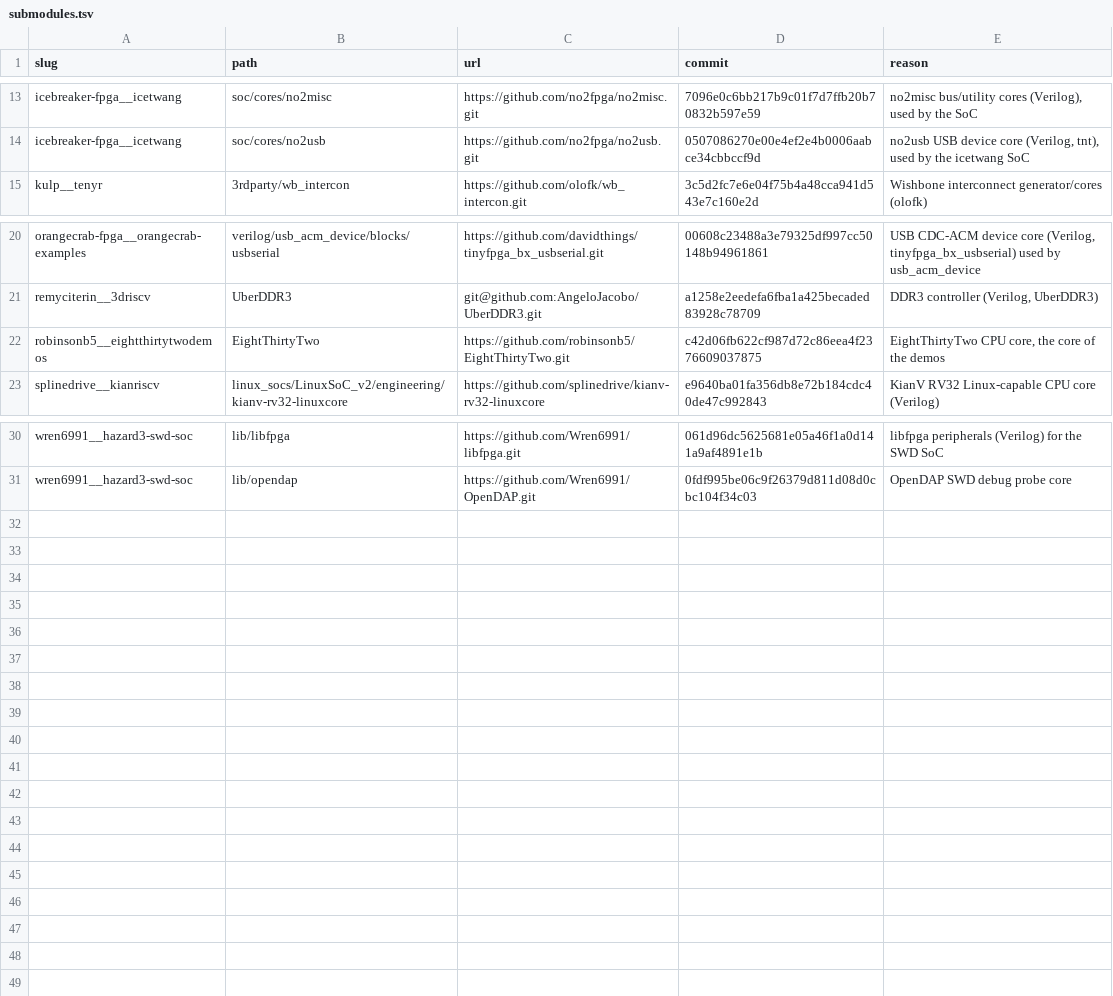
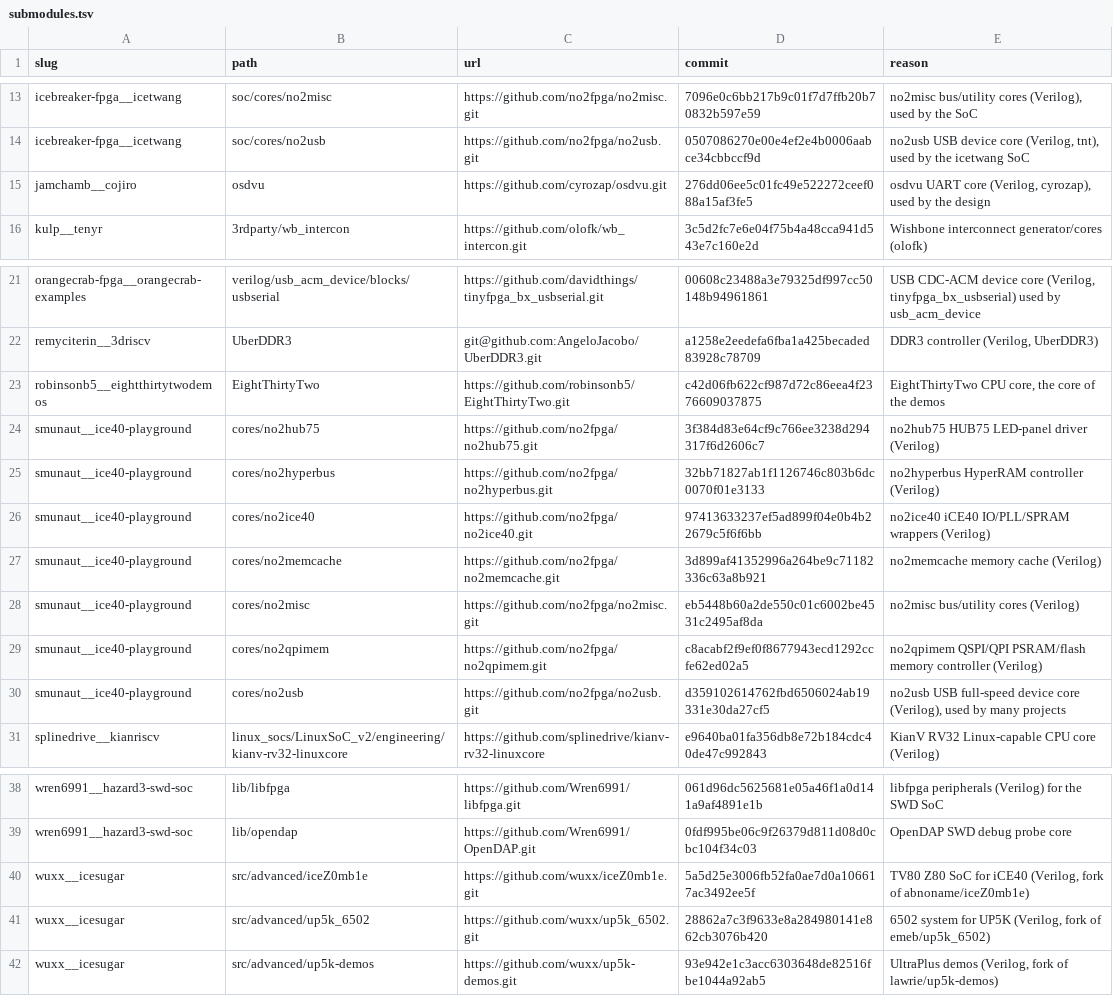
Before and after one commit to kelu124/lattice-verilog-projects, a TSV file: .claude/memory/submodules.tsv, drawn as a sheet; only a part is shown, gaps mark what is left out; the diff names each change by its address in the sheet, - before the commit and + after, or states it on an @@ line.

```diff
--- a/.claude/memory/submodules.tsv
+++ b/.claude/memory/submodules.tsv
+row 15: jamchamb__cojiro | osdvu | https://github.com/cyrozap/osdvu.git | 276dd06ee5c01fc49e522272ceef088a15af3fe5 | osdvu UART core (Verilog, cyrozap), used by the design
+row 24: smunaut__ice40-playground | cores/no2hub75 | https://github.com/no2fpga/no2hub75.git | 3f384d83e64cf9c766ee3238d294317f6d2606c7 | no2hub75 HUB75 LED-panel driver (Verilog)
+row 25: smunaut__ice40-playground | cores/no2hyperbus | https://github.com/no2fpga/no2hyperbus.git | 32bb71827ab1f1126746c803b6dc0070f01e3133 | no2hyperbus HyperRAM controller (Verilog)
+row 26: smunaut__ice40-playground | cores/no2ice40 | https://github.com/no2fpga/no2ice40.git | 97413633237ef5ad899f04e0b4b22679c5f6f6bb | no2ice40 iCE40 IO/PLL/SPRAM wrappers (Verilog)
+row 27: smunaut__ice40-playground | cores/no2memcache | https://github.com/no2fpga/no2memcache.git | 3d899af41352996a264be9c71182336c63a8b921 | no2memcache memory cache (Verilog)
+row 28: smunaut__ice40-playground | cores/no2misc | https://github.com/no2fpga/no2misc.git | eb5448b60a2de550c01c6002be4531c2495af8da | no2misc bus/utility cores (Verilog)
+row 29: smunaut__ice40-playground | cores/no2qpimem | https://github.com/no2fpga/no2qpimem.git | c8acabf2f9ef0f8677943ecd1292ccfe62ed02a5 | no2qpimem QSPI/QPI PSRAM/flash memory controller (Verilog)
+row 30: smunaut__ice40-playground | cores/no2usb | https://github.com/no2fpga/no2usb.git | d359102614762fbd6506024ab19331e30da27cf5 | no2usb USB full-speed device core (Verilog), used by many projects
+row 40: wuxx__icesugar | src/advanced/iceZ0mb1e | https://github.com/wuxx/iceZ0mb1e.git | 5a5d25e3006fb52fa0ae7d0a106617ac3492ee5f | TV80 Z80 SoC for iCE40 (Verilog, fork of abnoname/iceZ0mb1e)
+row 41: wuxx__icesugar | src/advanced/up5k_6502 | https://github.com/wuxx/up5k_6502.git | 28862a7c3f9633e8a284980141e862cb3076b420 | 6502 system for UP5K (Verilog, fork of emeb/up5k_6502)
+row 42: wuxx__icesugar | src/advanced/up5k-demos | https://github.com/wuxx/up5k-demos.git | 93e942e1c3acc6303648de82516fbe1044a92ab5 | UltraPlus demos (Verilog, fork of lawrie/up5k-demos)
```
Also changed, not shown: .claude/memory/sources.tsv, 10 other files.
